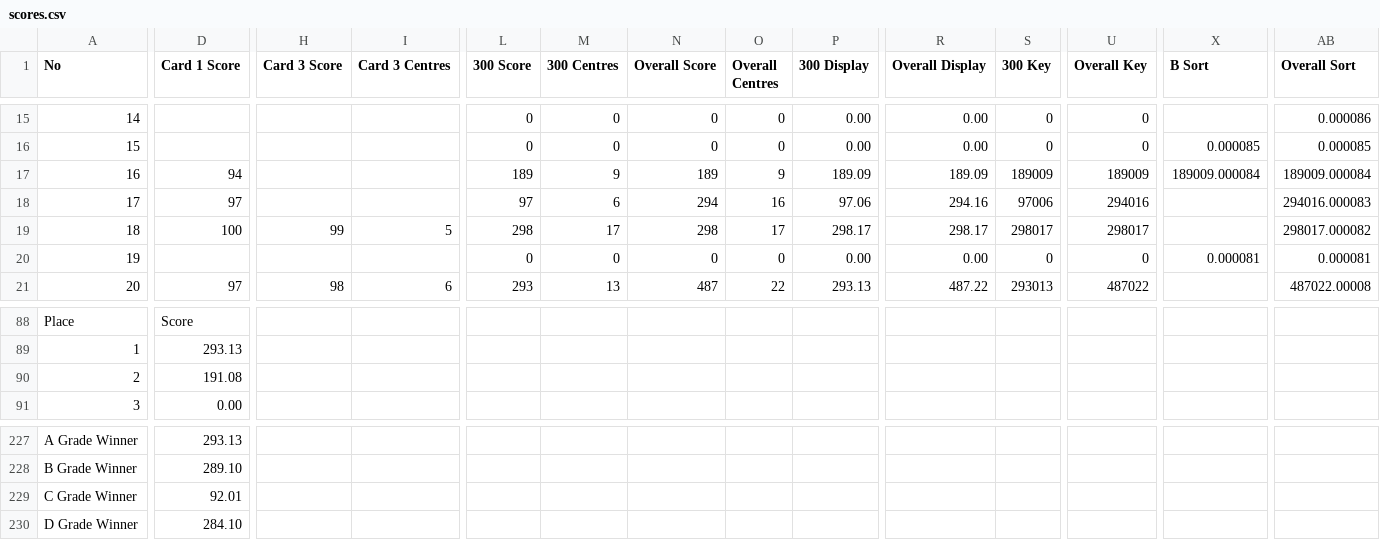
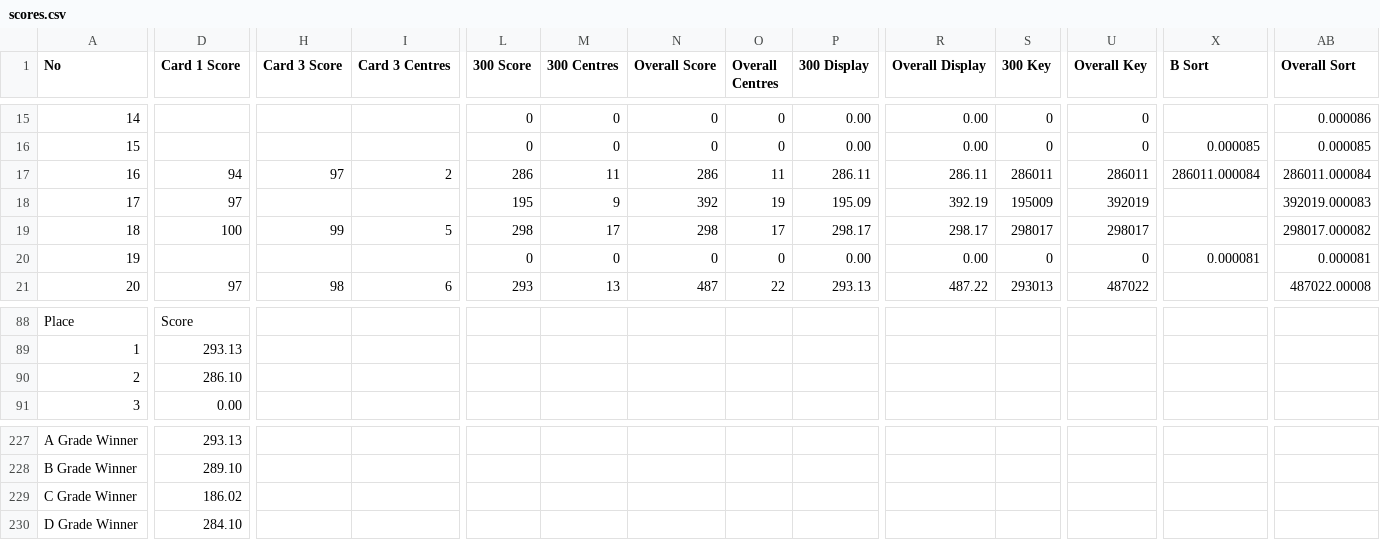
Before and after one commit to mcfoto-tsalive/tsaopen-results-mobile, a CSV file: scores.csv, drawn as a sheet; only a part is shown, gaps mark what is left out; removed rows and columns are numbered as before the commit, all else as after; rows hold the shown columns only; the diff covers the shown part only; the diff names each change by its address in the sheet, - before the commit and + after, or states it on an @@ line.

```diff
--- a/scores.csv
+++ b/scores.csv
-H17 (Card 3 Score): (empty)
+H17 (Card 3 Score): 97
-I17 (Card 3 Centres): (empty)
+I17 (Card 3 Centres): 2
-L17 (300 Score): 189
+L17 (300 Score): 286
-M17 (300 Centres): 9
+M17 (300 Centres): 11
-N17 (Overall Score): 189
+N17 (Overall Score): 286
-O17 (Overall Centres): 9
+O17 (Overall Centres): 11
-P17 (300 Display): 189.09
+P17 (300 Display): 286.11
-R17 (Overall Display): 189.09
+R17 (Overall Display): 286.11
-S17 (300 Key): 189009
+S17 (300 Key): 286011
-U17 (Overall Key): 189009
+U17 (Overall Key): 286011
-X17 (B Sort): 189009.000084
+X17 (B Sort): 286011.000084
-AB17 (Overall Sort): 189009.000084
+AB17 (Overall Sort): 286011.000084
-L18 (300 Score): 97
+L18 (300 Score): 195
-M18 (300 Centres): 6
+M18 (300 Centres): 9
-N18 (Overall Score): 294
+N18 (Overall Score): 392
-O18 (Overall Centres): 16
+O18 (Overall Centres): 19
-P18 (300 Display): 97.06
+P18 (300 Display): 195.09
-R18 (Overall Display): 294.16
+R18 (Overall Display): 392.19
-S18 (300 Key): 97006
+S18 (300 Key): 195009
-U18 (Overall Key): 294016
+U18 (Overall Key): 392019
-AB18 (Overall Sort): 294016.000083
+AB18 (Overall Sort): 392019.000083
-D90 (Card 1 Score): 191.08
+D90 (Card 1 Score): 286.10
-row 229: C Grade Winner | 92.01
+row 229: C Grade Winner | 186.02
```
Also changed, not shown: 8 added rows, 8 removed rows and 48 edited cells elsewhere in this file.
